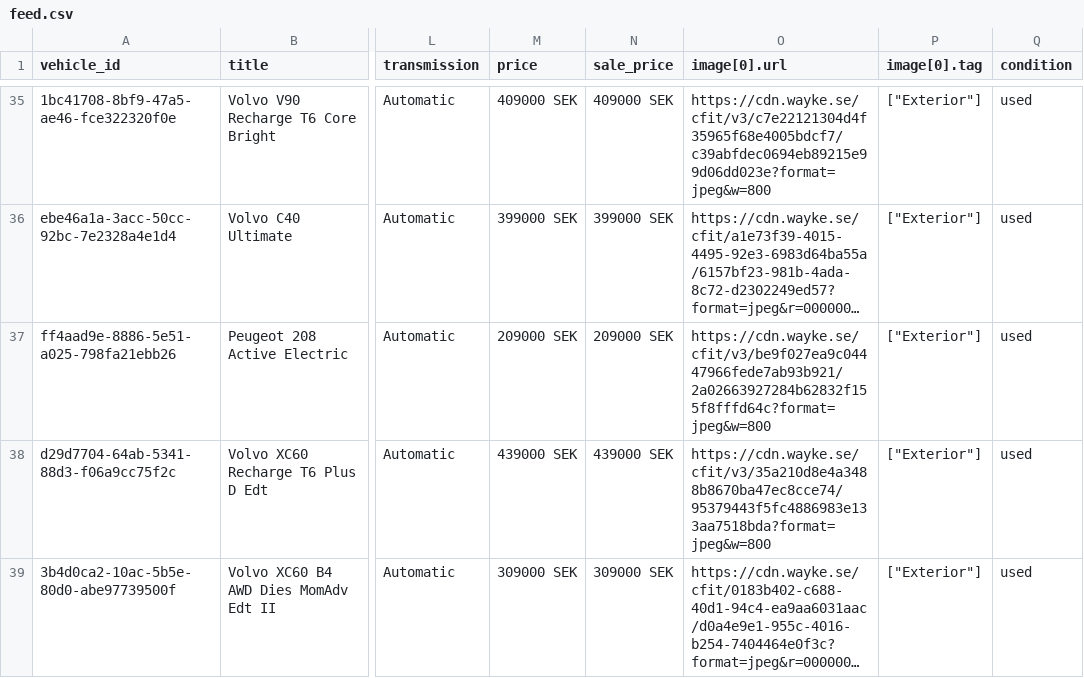
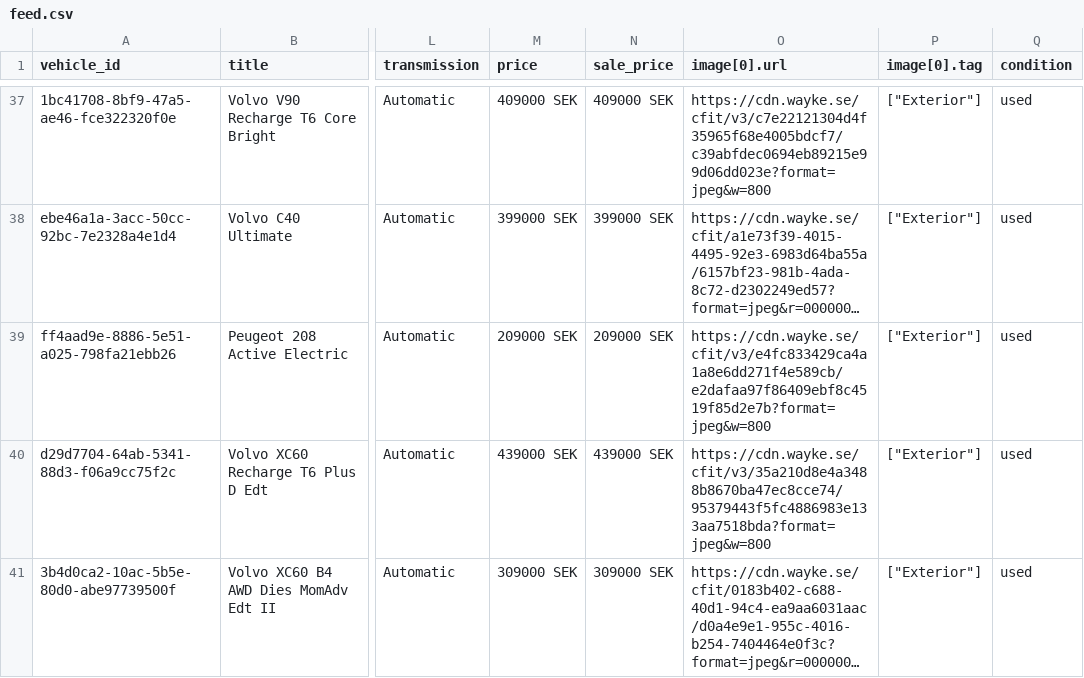
Before and after one commit to Milad-vivamedia/borasbil-facebook-feed, a CSV file: feed.csv, drawn as a sheet; only a part is shown, gaps mark what is left out; long unchanged cells end in …; addresses are those after the commit; the diff covers the shown part only; the diff names each change by its address in the sheet, - before the commit and + after, or states it on an @@ line.

```diff
--- a/feed.csv
+++ b/feed.csv
-O39 (image[0].url): https://cdn.wayke.se/cfit/v3/be9f027ea9c04447966fede7ab93b921/2a02663927284b62832f155f8fffd64c?format=jpeg&w=800
+O39 (image[0].url): https://cdn.wayke.se/cfit/v3/e4fc833429ca4a1a8e6dd271f4e589cb/e2dafaa97f86409ebf8c4519f85d2e7b?format=jpeg&w=800
```
Also changed, not shown: 2 added rows, 3 removed rows and 7 edited cells elsewhere in this file, 2 other files.
